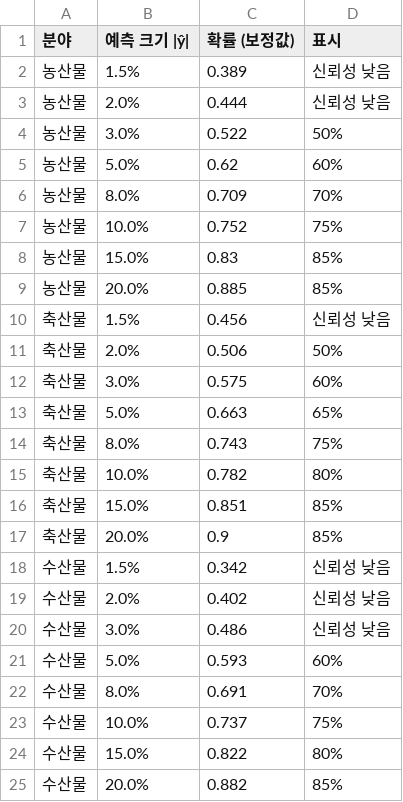
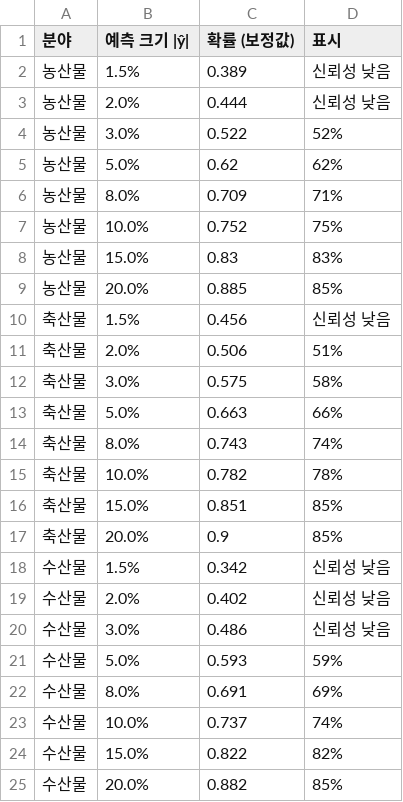
Before and after one commit to joon6644/ML_26_2, a CSV file: eda/tables/direction_prob.csv, drawn as a sheet.

```diff
--- a/eda/tables/direction_prob.csv
+++ b/eda/tables/direction_prob.csv
@@ -3,14 +3,14 @@
 농산물,2.0%,0.444,신뢰성 낮음
-농산물,3.0%,0.522,50%
-농산물,5.0%,0.62,60%
-농산물,8.0%,0.709,70%
+농산물,3.0%,0.522,52%
+농산물,5.0%,0.62,62%
+농산물,8.0%,0.709,71%
 농산물,10.0%,0.752,75%
-농산물,15.0%,0.83,85%
+농산물,15.0%,0.83,83%
 농산물,20.0%,0.885,85%
 축산물,1.5%,0.456,신뢰성 낮음
-축산물,2.0%,0.506,50%
-축산물,3.0%,0.575,60%
-축산물,5.0%,0.663,65%
-축산물,8.0%,0.743,75%
-축산물,10.0%,0.782,80%
+축산물,2.0%,0.506,51%
+축산물,3.0%,0.575,58%
+축산물,5.0%,0.663,66%
+축산물,8.0%,0.743,74%
+축산물,10.0%,0.782,78%
 축산물,15.0%,0.851,85%
@@ -20,6 +20,6 @@
 수산물,3.0%,0.486,신뢰성 낮음
-수산물,5.0%,0.593,60%
-수산물,8.0%,0.691,70%
-수산물,10.0%,0.737,75%
-수산물,15.0%,0.822,80%
+수산물,5.0%,0.593,59%
+수산물,8.0%,0.691,69%
+수산물,10.0%,0.737,74%
+수산물,15.0%,0.822,82%
 수산물,20.0%,0.882,85%
```
Also changed, not shown: eda/tables/direction_prob_check.csv, 5 other files.
